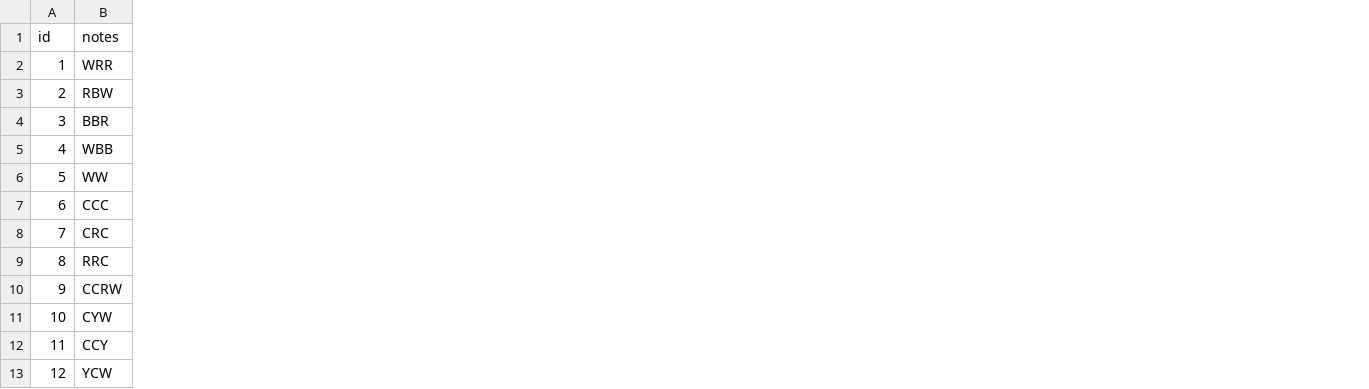
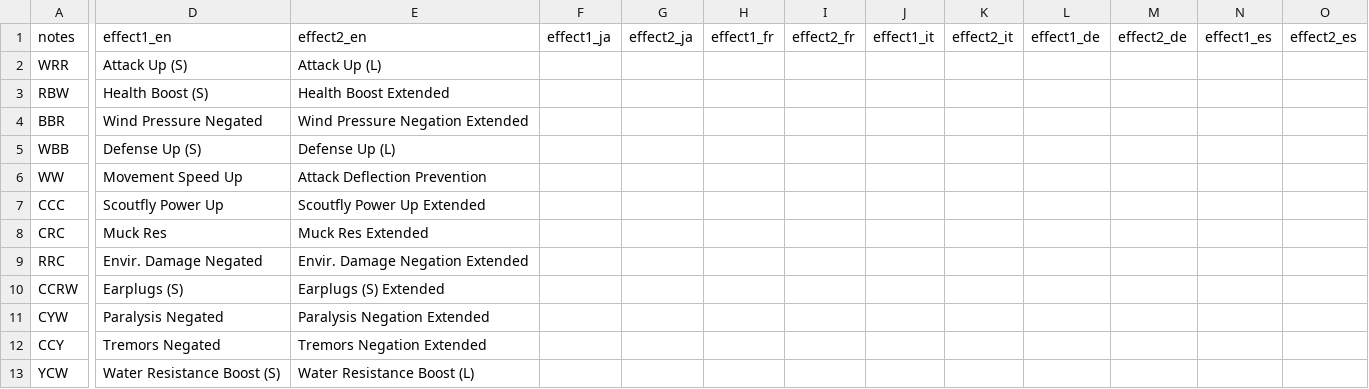
Before and after one commit to gatheringhallstudios/MHWorldData, a CSV file: source_data/weapons/weapon_melodies.csv, drawn as a sheet; only a part is shown, gaps mark what is left out; removed rows and columns are numbered as before the commit, all else as after; the diff covers the shown part only; the diff names each change by its address in the sheet, - before the commit and + after, or states it on an @@ line.

```diff
--- a/source_data/weapons/weapon_melodies.csv
+++ b/source_data/weapons/weapon_melodies.csv
-column A, rows 1-13: id | 1 | 2 | 3 | 4 | 5 | 6 | 7 | 8 | 9 | 10 | 11 | 12
+column D, rows 1-13: effect1_en | Attack Up (S) | Health Boost (S) | Wind Pressure Negated | Defense Up (S) | Movement Speed Up | Scoutfly Power Up | Muck Res | Envir. Damage Negated | Earplugs (S) | Paralysis Negated | Tremors Negated | Water Resistance Boost (S)
+column E, rows 1-13: effect2_en | Attack Up (L) | Health Boost Extended | Wind Pressure Negation Extended | Defense Up (L) | Attack Deflection Prevention | Scoutfly Power Up Extended | Muck Res Extended | Envir. Damage Negation Extended | Earplugs (S) Extended | Paralysis Negation Extended | Tremors Negation Extended | Water Resistance Boost (L)
+column F, row 1: effect1_ja
+column G, row 1: effect2_ja
+column H, row 1: effect1_fr
+column I, row 1: effect2_fr
+column J, row 1: effect1_it
+column K, row 1: effect2_it
+column L, row 1: effect1_de
+column M, row 1: effect2_de
+column N, row 1: effect1_es
+column O, row 1: effect2_es
```
Also changed, not shown: 12 added columns elsewhere in this file, 5 other files.
